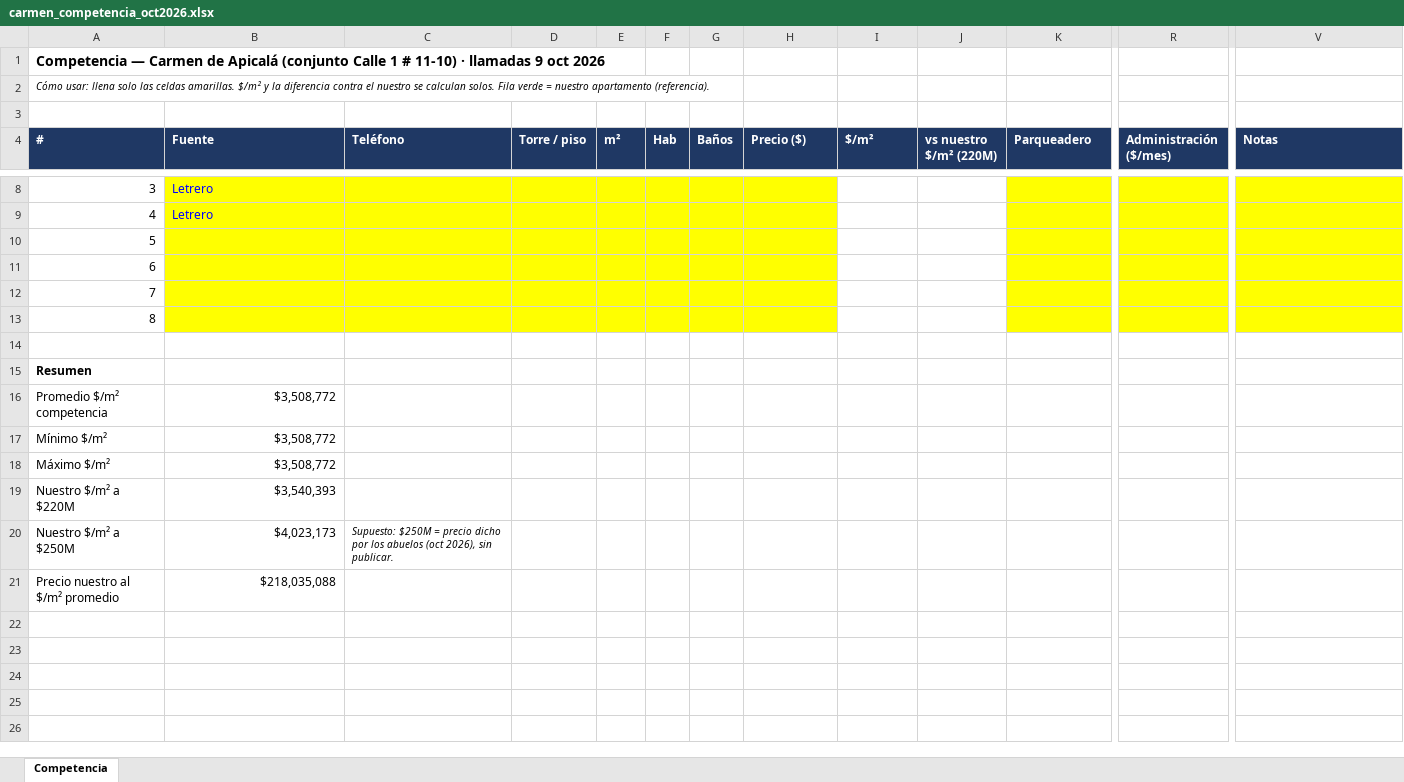
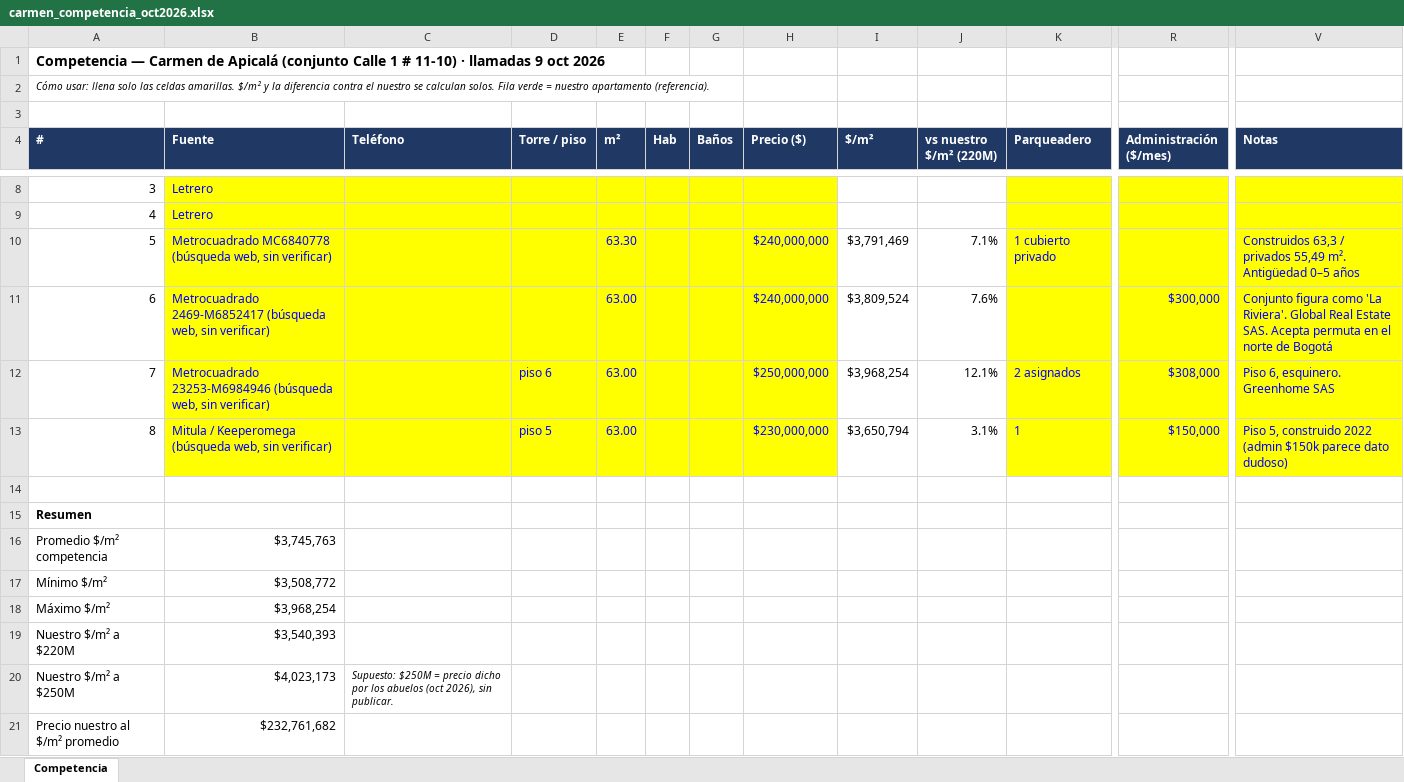
Before and after one commit to FelipeFQ/proyecto-de-vida, an Excel workbook: finanzas/carmen_competencia_oct2026.xlsx, sheet Competencia, drawn as a sheet; only a part is shown, gaps mark what is left out; values as stored, in another font and other column widths than the file's, no borders; the diff names each change by its address in the sheet, - before the commit and + after, or states it on an @@ line.

```diff
--- a/finanzas/carmen_competencia_oct2026.xlsx (sheet Competencia)
+++ b/finanzas/carmen_competencia_oct2026.xlsx (sheet Competencia)
-B10 (Fuente): (empty)
+B10 (Fuente): Metrocuadrado MC6840778 (búsqueda web, sin verificar)
-E10 (m²): (empty)
+E10 (m²): 63.30
-H10:H11 (Precio ($)): (empty)
+H10:H11 (Precio ($)): $240,000,000
-I10 ($/m²): (empty)
+I10 ($/m²): $3,791,469
-J10 (vs nuestro $/m² (220M)): (empty)
+J10 (vs nuestro $/m² (220M)): 7.1%
-K10 (Parqueadero): (empty)
+K10 (Parqueadero): 1 cubierto privado
-V10 (Notas): (empty)
+V10 (Notas): Construidos 63,3 / privados 55,49 m². Antigüedad 0–5 años
-B11 (Fuente): (empty)
+B11 (Fuente): Metrocuadrado 2469-M6852417 (búsqueda web, sin verificar)
-E11:E13 (m²): (empty)
+E11:E13 (m²): 63.00
-I11 ($/m²): (empty)
+I11 ($/m²): $3,809,524
-J11 (vs nuestro $/m² (220M)): (empty)
+J11 (vs nuestro $/m² (220M)): 7.6%
-R11 (Administración ($/mes)): (empty)
+R11 (Administración ($/mes)): $300,000
-V11 (Notas): (empty)
+V11 (Notas): Conjunto figura como 'La Riviera'. Global Real Estate SAS. Acepta permuta en el norte de Bogotá
-B12 (Fuente): (empty)
+B12 (Fuente): Metrocuadrado 23253-M6984946 (búsqueda web, sin verificar)
-D12 (Torre / piso): (empty)
+D12 (Torre / piso): piso 6
-H12 (Precio ($)): (empty)
+H12 (Precio ($)): $250,000,000
-I12 ($/m²): (empty)
+I12 ($/m²): $3,968,254
-J12 (vs nuestro $/m² (220M)): (empty)
+J12 (vs nuestro $/m² (220M)): 12.1%
-K12 (Parqueadero): (empty)
+K12 (Parqueadero): 2 asignados
-R12 (Administración ($/mes)): (empty)
+R12 (Administración ($/mes)): $308,000
-V12 (Notas): (empty)
+V12 (Notas): Piso 6, esquinero. Greenhome SAS
-B13 (Fuente): (empty)
+B13 (Fuente): Mitula / Keeperomega (búsqueda web, sin verificar)
-D13 (Torre / piso): (empty)
+D13 (Torre / piso): piso 5
-H13 (Precio ($)): (empty)
+H13 (Precio ($)): $230,000,000
-I13 ($/m²): (empty)
+I13 ($/m²): $3,650,794
-J13 (vs nuestro $/m² (220M)): (empty)
+J13 (vs nuestro $/m² (220M)): 3.1%
-K13 (Parqueadero): (empty)
+K13 (Parqueadero): 1
-R13 (Administración ($/mes)): (empty)
+R13 (Administración ($/mes)): $150,000
-V13 (Notas): (empty)
+V13 (Notas): Piso 5, construido 2022 (admin $150k parece dato dudoso)
-B16 (Fuente): $3,508,772
+B16 (Fuente): $3,745,763
-B18 (Fuente): $3,508,772
+B18 (Fuente): $3,968,254
-B21 (Fuente): $218,035,088
+B21 (Fuente): $232,761,682
```
Also changed, not shown: 1 other file.
